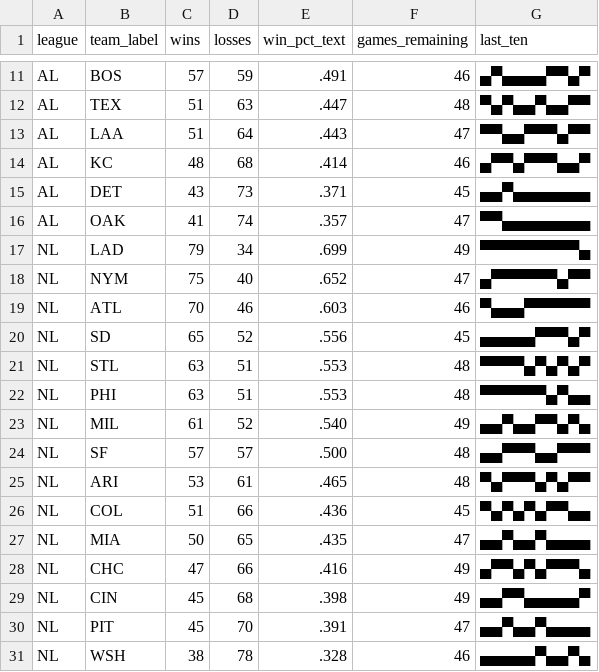
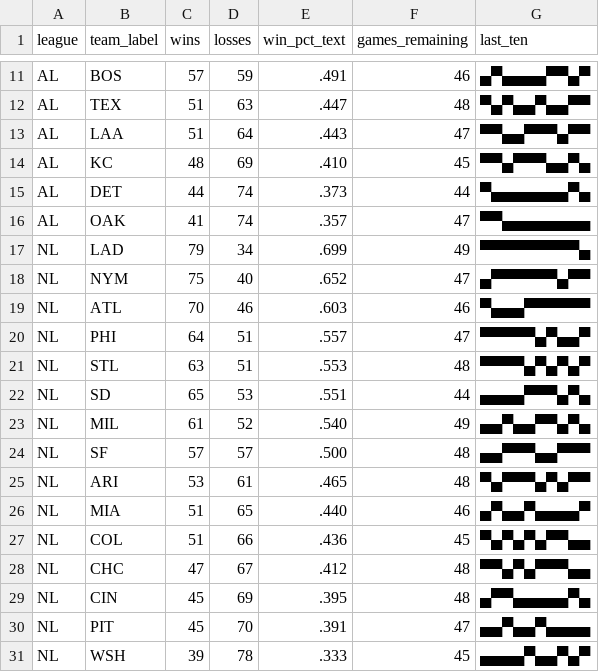
Before and after one commit to bzigterman/bzigterman.github.io-old, a CSV file: data/standings.csv, drawn as a sheet; only a part is shown, gaps mark what is left out; the diff covers the shown part only.

```diff
--- a/data/standings.csv
+++ b/data/standings.csv
@@ -13,4 +13,4 @@ AL,TEX,51,63,.447,48,▀▄▀▄▄▀▄▄▀▀
 AL,LAA,51,64,.443,47,▀▀▄▄▀▀▀▄▀▀
-AL,KC ,48,68,.414,46,▄▀▀▄▀▀▀▄▄▀
-AL,DET,43,73,.371,45,▄▄▀▄▄▄▄▄▄▄
+AL,KC ,48,69,.410,45,▀▀▄▀▀▀▄▄▀▄
+AL,DET,44,74,.373,44,▀▄▄▄▄▄▄▄▀▄
 AL,OAK,41,74,.357,47,▀▀▄▄▄▄▄▄▄▄
@@ -19,5 +19,5 @@ NL,NYM,75,40,.652,47,▄▀▀▀▀▀▀▄▀▀
 NL,ATL,70,46,.603,46,▀▄▄▄▀▀▀▀▀▀
-NL,SD ,65,52,.556,45,▄▄▄▄▄▀▀▀▄▀
+NL,PHI,64,51,.557,47,▀▀▀▀▀▄▀▄▄▀
 NL,STL,63,51,.553,48,▀▀▀▀▄▀▄▀▄▀
-NL,PHI,63,51,.553,48,▀▀▀▀▀▀▄▀▄▄
+NL,SD ,65,53,.551,44,▄▄▄▄▀▀▀▄▀▄
 NL,MIL,61,52,.540,49,▄▄▀▄▄▀▀▄▀▄
@@ -25,7 +25,7 @@ NL,SF ,57,57,.500,48,▄▄▀▀▀▄▄▀▀▀
 NL,ARI,53,61,.465,48,▀▄▀▀▀▄▀▄▀▀
+NL,MIA,51,65,.440,46,▄▀▄▄▀▄▄▄▄▀
 NL,COL,51,66,.436,45,▀▄▀▄▀▄▀▀▄▄
-NL,MIA,50,65,.435,47,▄▄▀▄▄▀▄▄▄▄
-NL,CHC,47,66,.416,49,▄▀▀▄▀▄▀▀▀▄
-NL,CIN,45,68,.398,49,▄▄▀▀▄▄▄▄▄▀
+NL,CHC,47,67,.412,48,▀▀▄▀▄▀▀▀▄▄
+NL,CIN,45,69,.395,48,▄▀▀▄▄▄▄▄▀▄
 NL,PIT,45,70,.391,47,▄▄▀▄▄▀▄▄▄▄
-NL,WSH,38,78,.328,46,▄▄▄▄▄▀▄▄▀▄
+NL,WSH,39,78,.333,45,▄▄▄▄▀▄▄▀▄▀
```
Also changed, not shown: 1 added row, 1 removed row and 29 edited cells elsewhere in this file, 8 other files.
